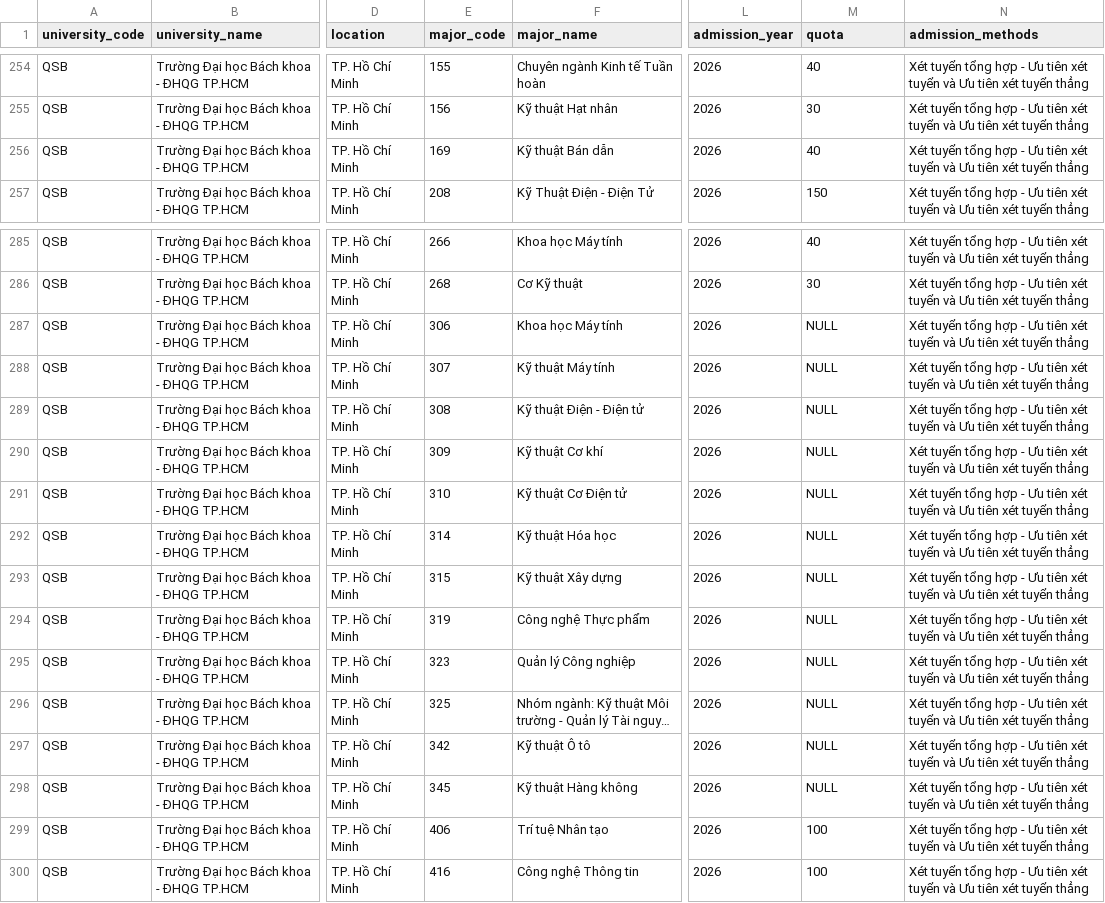
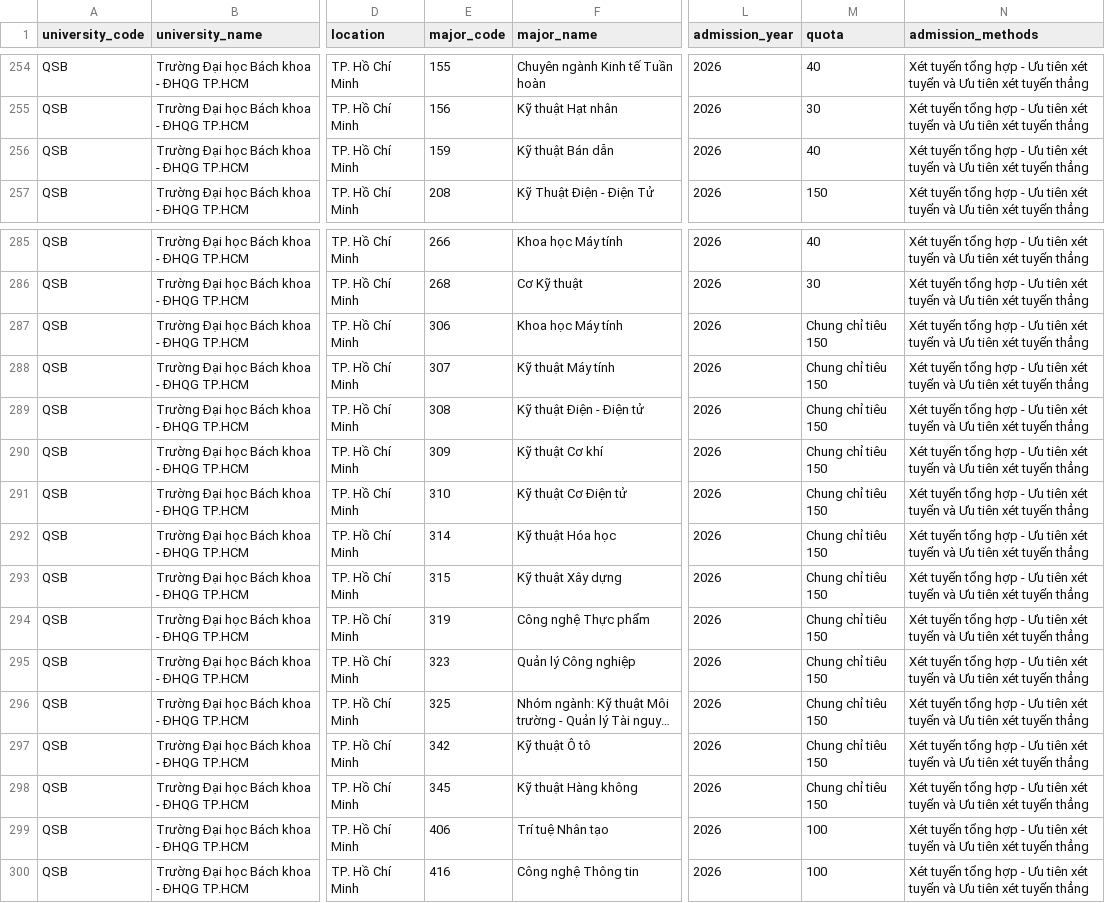
Before and after one commit to Quan-Man/TLCN26-Data-lakehouse-phan-tich-nguon-nhan-luc-thi-truong-lao-dong-Viet-Nam, a CSV file: data/education/admission_2026.csv, drawn as a sheet; only a part is shown, gaps mark what is left out; long unchanged cells end in …; the diff names each change by its address in the sheet, - before the commit and + after, or states it on an @@ line.

```diff
--- a/data/education/admission_2026.csv
+++ b/data/education/admission_2026.csv
-E256 (major_code): 169
+E256 (major_code): 159
-M287:M298 (quota): NULL
+M287:M298 (quota): Chung chỉ tiêu 150
```
Also changed, not shown: data/education/admission_2024.csv, data/education/admission_2025.csv, 12 other files.
